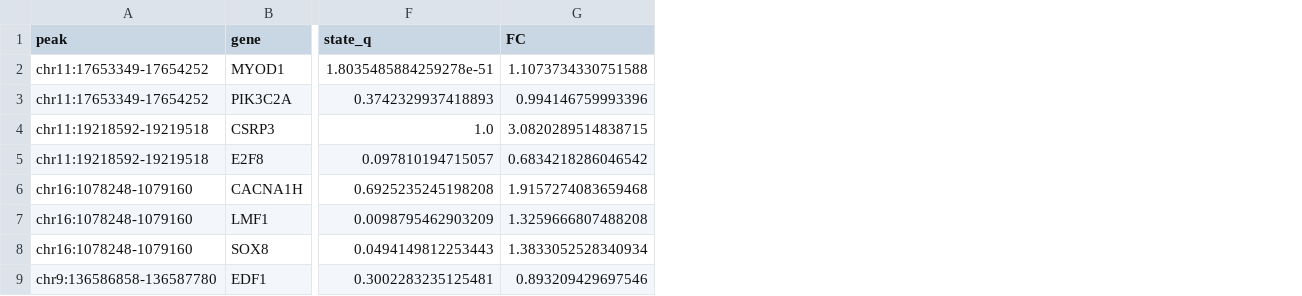
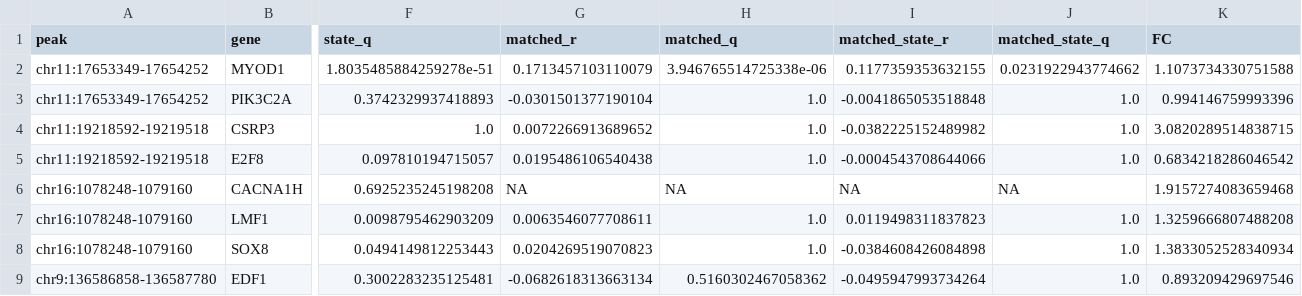
Before and after one commit to brianchiuyulab/coq8a-multiome-myogenesis, a TSV file: results/fixed_day0_D206/figure3_display_rows.tsv, drawn as a sheet; only a part is shown, gaps mark what is left out; the diff names each change by its address in the sheet, - before the commit and + after, or states it on an @@ line.

Commit message:
Audit fixed Day-0 statistics and publish reproducible figure workflow

```diff
--- a/results/fixed_day0_D206/figure3_display_rows.tsv
+++ b/results/fixed_day0_D206/figure3_display_rows.tsv
+column G (matched_r), rows 2-9: 0.1713457103110079 | -0.0301501377190104 | 0.0072266913689652 | 0.0195486106540438 | NA | 0.0063546077708611 | 0.0204269519070823 | -0.0682618313663134
+column H (matched_q), rows 2-9: 3.946765514725338e-06 | 1.0 | 1.0 | 1.0 | NA | 1.0 | 1.0 | 0.5160302467058362
+column I (matched_state_r), rows 2-9: 0.1177359353632155 | -0.0041865053518848 | -0.0382225152489982 | -0.0004543708644066 | NA | 0.0119498311837823 | -0.0384608426084898 | -0.0495947993734264
+column J (matched_state_q), rows 2-9: 0.0231922943774662 | 1.0 | 1.0 | 1.0 | NA | 1.0 | 1.0 | 1.0
```
Also changed, not shown: results/fixed_day0_D206/all_regions.tsv, results/fixed_day0_D206/profile_windows.tsv, 47 other files.
